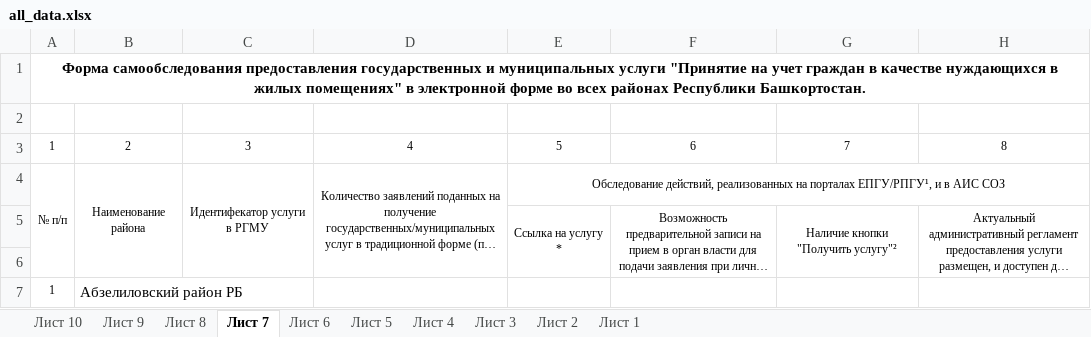
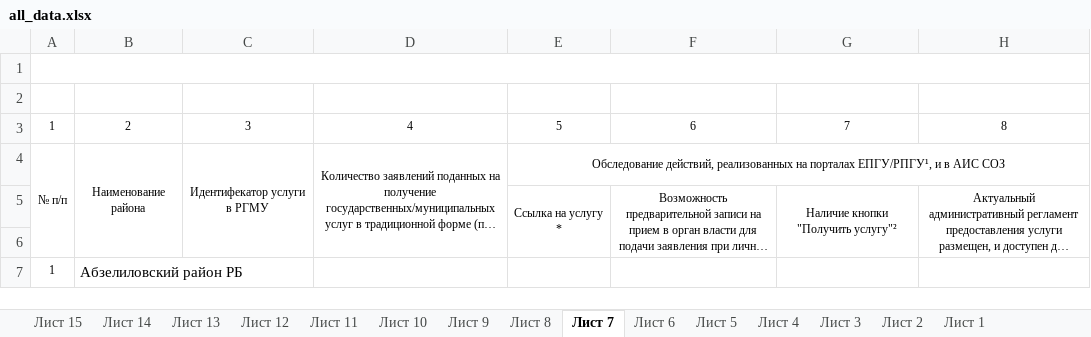
Before and after one commit to Rahmatullina/self-examination-site, an Excel workbook: app/static/app/xlsx_templates/all_data.xlsx, sheet Лист 7, drawn as a sheet; only a part is shown; long unchanged cells end in …; values as stored, in another font and other column widths than the file's, no borders; the diff names each change by its address in the sheet, - before the commit and + after, or states it on an @@ line.

```diff
--- a/app/static/app/xlsx_templates/all_data.xlsx (sheet Лист 7)
+++ b/app/static/app/xlsx_templates/all_data.xlsx (sheet Лист 7)
+sheet tab: Лист 15
+sheet tab: Лист 14
+sheet tab: Лист 13
+sheet tab: Лист 12
+sheet tab: Лист 11
-A1: Форма самообследования предоставления государственных и муниципальных услуги "Принятие на учет граждан в качестве нуждающихся в жилых помещениях" в электронной форме во всех районах Республики Башкортостан.
+A1: (empty)
```
Also changed, not shown: sheet Лист 10, sheet Лист 9, sheet Лист 8, sheet Лист 6, sheet Лист 5, sheet Лист 4, 3 more sheets, app/static/app/xlsx_templates/with_troubles.xlsx, 3 other files.
